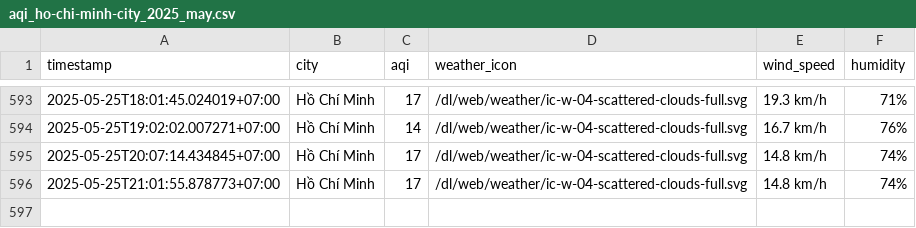
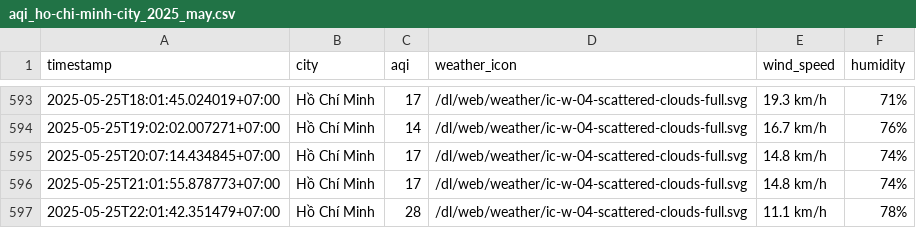
Before and after one commit to nghiahsgs/iqair-dataset, a CSV file: result/ho-chi-minh-city/aqi_ho-chi-minh-city_2025_may.csv, drawn as a sheet; only a part is shown, gaps mark what is left out.

```diff
--- a/result/ho-chi-minh-city/aqi_ho-chi-minh-city_2025_may.csv
+++ b/result/ho-chi-minh-city/aqi_ho-chi-minh-city_2025_may.csv
@@ -596 +596,2 @@ timestamp,city,aqi,weather_icon,wind_speed,humidity
 2025-05-25T21:01:55.878773+07:00,Hồ Chí Minh,17,/dl/web/weather/ic-w-04-scattered-clouds-full.svg,14.8 km/h,74%
+2025-05-25T22:01:42.351479+07:00,Hồ Chí Minh,28,/dl/web/weather/ic-w-04-scattered-clouds-full.svg,11.1 km/h,78%
```
Also changed, not shown: result/can-tho/aqi_can-tho_2025_may.csv, result/da-nang/aqi_da-nang_2025_may.csv, 5 other files.
